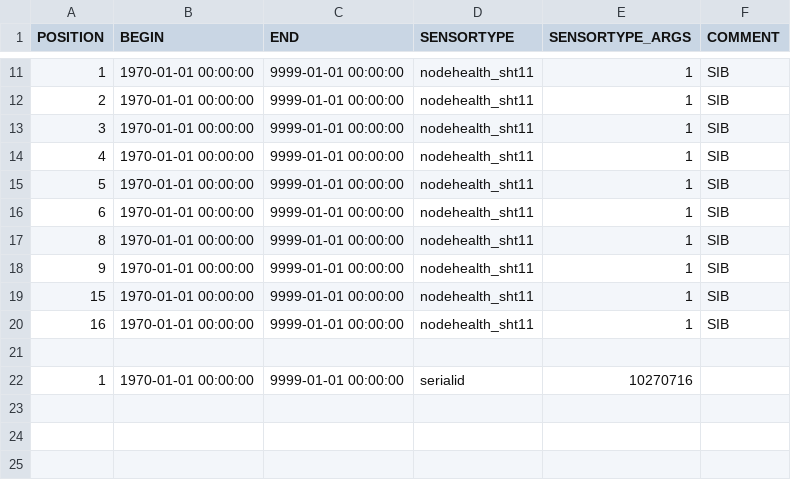
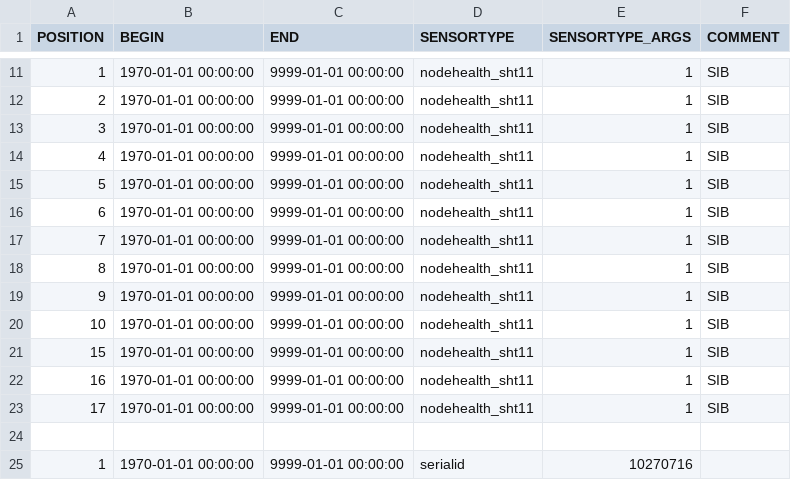
Before and after one commit to LSIR/gsn, a CSV file: gsn/conf/permasense/adm-sensormapping.csv, drawn as a sheet; only a part is shown, gaps mark what is left out.

Commit message:
new sensor node mapping

```diff
--- a/gsn/conf/permasense/adm-sensormapping.csv
+++ b/gsn/conf/permasense/adm-sensormapping.csv
@@ -16,6 +16,9 @@
 "6","1970-01-01 00:00:00","9999-01-01 00:00:00","nodehealth_sht11","1","SIB"
+"7","1970-01-01 00:00:00","9999-01-01 00:00:00","nodehealth_sht11","1","SIB"
 "8","1970-01-01 00:00:00","9999-01-01 00:00:00","nodehealth_sht11","1","SIB"
 "9","1970-01-01 00:00:00","9999-01-01 00:00:00","nodehealth_sht11","1","SIB"
+"10","1970-01-01 00:00:00","9999-01-01 00:00:00","nodehealth_sht11","1","SIB"
 "15","1970-01-01 00:00:00","9999-01-01 00:00:00","nodehealth_sht11","1","SIB"
 "16","1970-01-01 00:00:00","9999-01-01 00:00:00","nodehealth_sht11","1","SIB"
+"17","1970-01-01 00:00:00","9999-01-01 00:00:00","nodehealth_sht11","1","SIB"
 
```
Also changed, not shown: gsn/conf/permasense/adm-positionmapping.csv, gsn/conf/permasense/matterhorn-positionmapping.csv, 1 other file.
